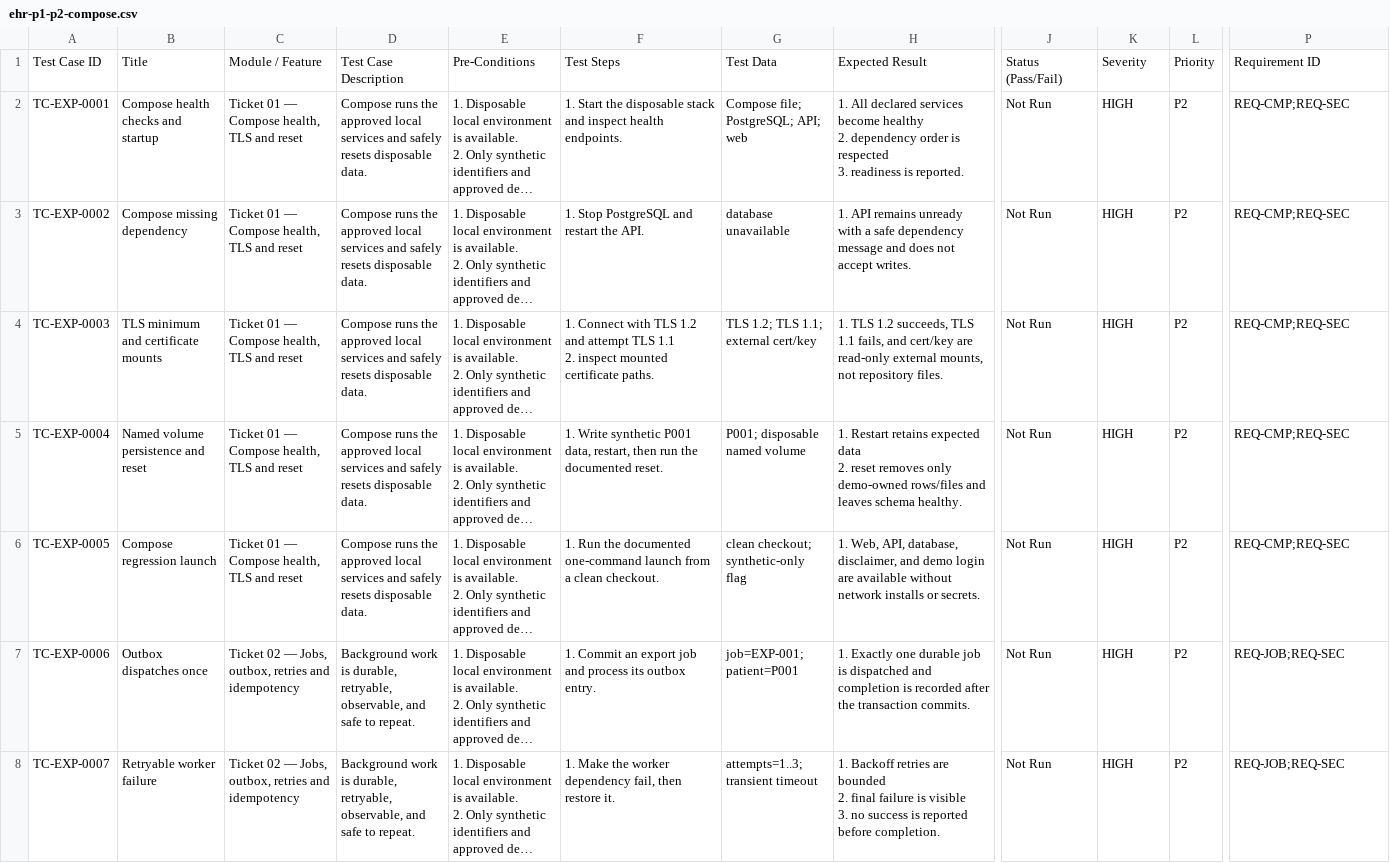
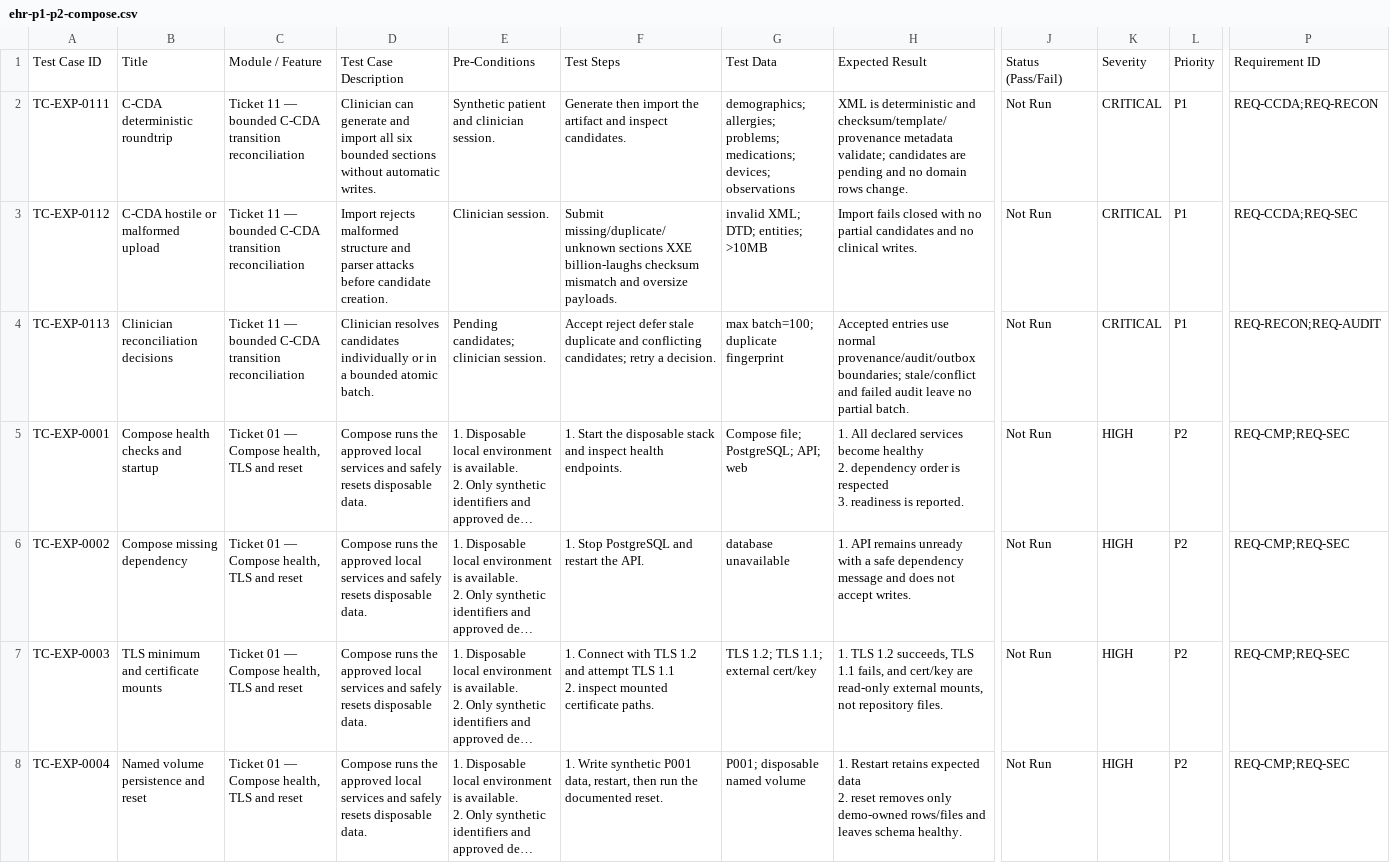
Before and after one commit to mauricechesteraguda/ehr, a CSV file: docs/test-cases/ehr-p1-p2-compose.csv, drawn as a sheet; only a part is shown, gaps mark what is left out; the shorter side is filled out with more unchanged rows; long unchanged cells end in …; rows hold the shown columns only; the diff names each change by its address in the sheet, - before the commit and + after, or states it on an @@ line.

Commit message:
feat: add C-CDA reconciliation workflow

```diff
--- a/docs/test-cases/ehr-p1-p2-compose.csv
+++ b/docs/test-cases/ehr-p1-p2-compose.csv
+row 2: TC-EXP-0111 | C-CDA deterministic roundtrip | Ticket 11 — bounded C-CDA transition reconciliation | Clinician can generate and import all six bounded sections without automatic writes. | Synthetic patient and clinician session. | Generate then import the artifact and inspect candidates. | demographics; allergies; problems; medications; devices; observations | XML is deterministic and checksum/template/provenance metadata validate; candidates are pending and no domain rows change. | Not Run | CRITICAL | P1 | REQ-CCDA;REQ-RECON
+row 3: TC-EXP-0112 | C-CDA hostile or malformed upload | Ticket 11 — bounded C-CDA transition reconciliation | Import rejects malformed structure and parser attacks before candidate creation. | Clinician session. | Submit missing/duplicate/unknown sections XXE billion-laughs checksum mismatch and oversize payloads. | invalid XML; DTD; entities; >10MB | Import fails closed with no partial candidates and no clinical writes. | Not Run | CRITICAL | P1 | REQ-CCDA;REQ-SEC
+row 4: TC-EXP-0113 | Clinician reconciliation decisions | Ticket 11 — bounded C-CDA transition reconciliation | Clinician resolves candidates individually or in a bounded atomic batch. | Pending candidates; clinician session. | Accept reject defer stale duplicate and conflicting candidates; retry a decision. | max batch=100; duplicate fingerprint | Accepted entries use normal provenance/audit/outbox boundaries; stale/conflict and failed audit leave no partial batch. | Not Run | CRITICAL | P1 | REQ-RECON;REQ-AUDIT
```
Also changed, not shown: 9 other files.
